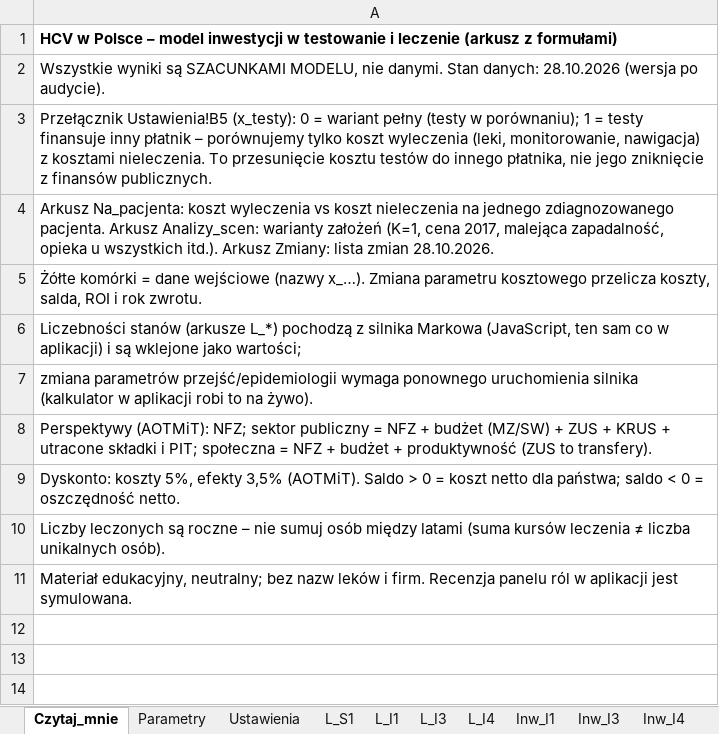
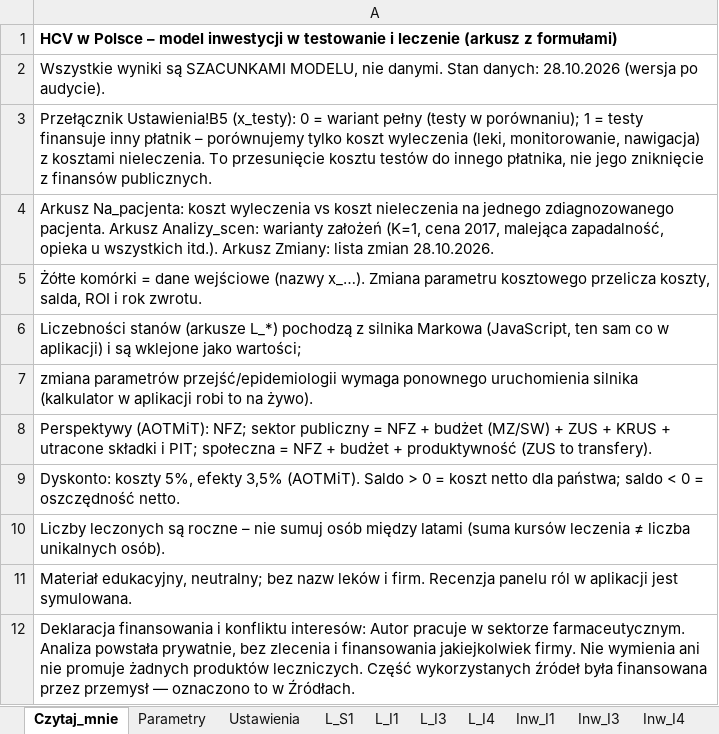
Before and after one commit to damiangrok5-droid/hcv-koszt-zaniechania, an Excel workbook: pobierz/hcv_model_inwestycji.xlsx, sheet Czytaj_mnie, drawn as a sheet; values as stored, in another font and other column widths than the file's, no borders; the diff names each change by its address in the sheet, - before the commit and + after, or states it on an @@ line.

Commit message:
Jedna aplikacja: scalenie treści raportu, modelu v1 i audytu; deklaracja finansowania; nawigacja w grupach (28.10.2026)

```diff
--- a/pobierz/hcv_model_inwestycji.xlsx (sheet Czytaj_mnie)
+++ b/pobierz/hcv_model_inwestycji.xlsx (sheet Czytaj_mnie)
+row 12: Deklaracja finansowania i konfliktu interesów: Autor pracuje w sektorze farmaceutycznym. Analiza powstała prywatnie, bez zlecenia i finansowania jakiejkolwiek firmy. Nie wymienia ani nie promuje żadnych produktów leczniczych. Część wykorzystanych źródeł była finansowana przez przemysł — oznaczono to w Źródłach.
```
Also changed, not shown: sheet Zmiany, other sheet tabs, 2 other files.
